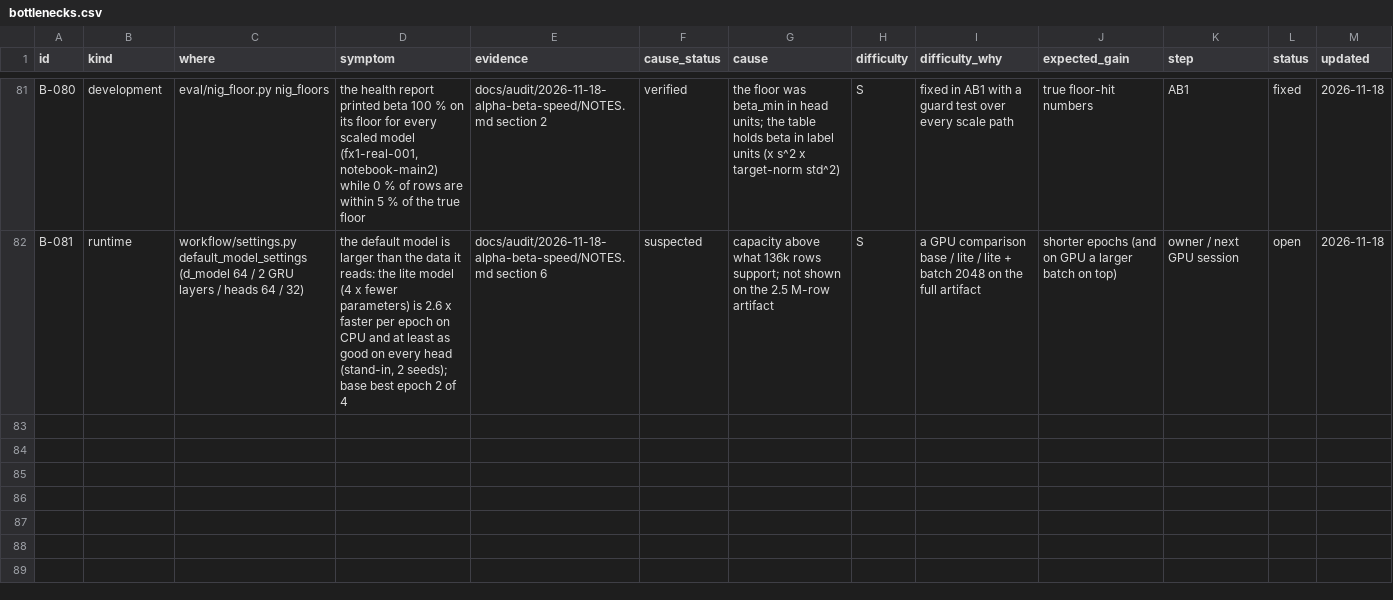
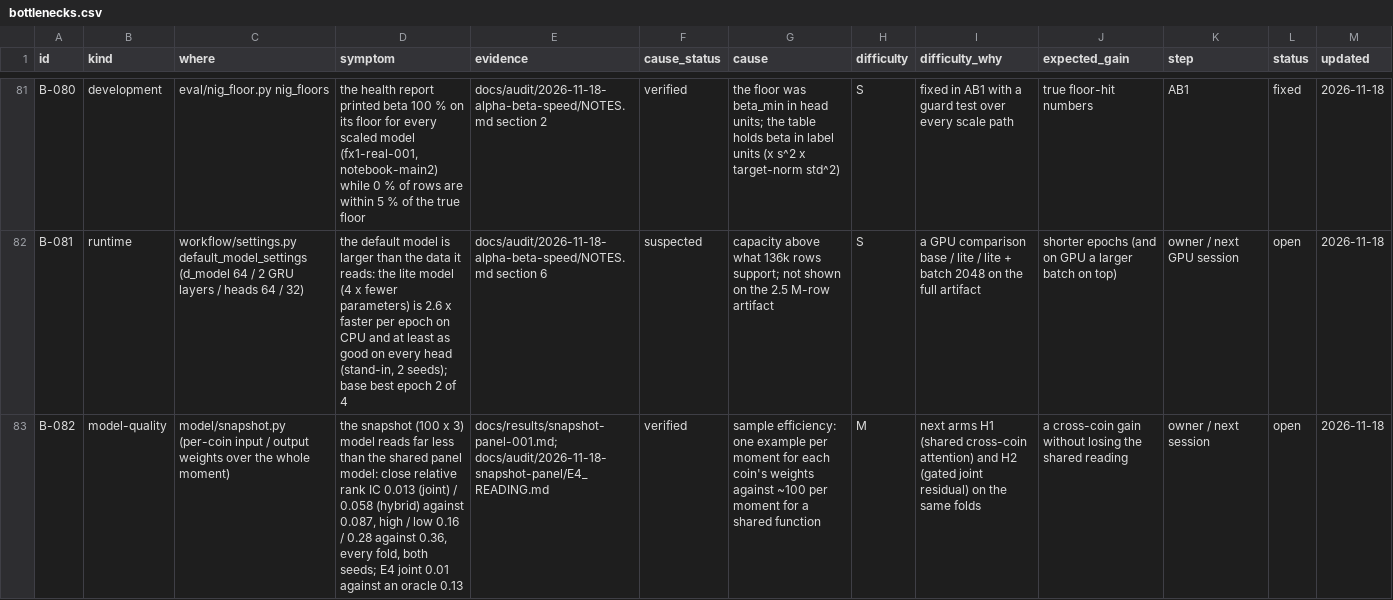
Before and after one commit to yuosef772424/nig-timenet-torch, a CSV file: docs/bottlenecks.csv, drawn as a sheet; only a part is shown, gaps mark what is left out; the diff names each change by its address in the sheet, - before the commit and + after, or states it on an @@ line.

```diff
--- a/docs/bottlenecks.csv
+++ b/docs/bottlenecks.csv
+row 83: B-082 | model-quality | model/snapshot.py (per-coin input / output weights over the whole moment) | the snapshot (100 x 3) model reads far less than the shared panel model: close relative rank IC 0.013 (joint) / 0.058 (hybrid) against 0.087, high / low 0.16 / 0.28 against 0.36, every fold, both seeds; E4 joint 0.01 against an oracle 0.13 | docs/results/snapshot-panel-001.md; docs/audit/2026-11-18-snapshot-panel/E4_READING.md | verified | sample efficiency: one example per moment for each coin's weights against ~100 per moment for a shared function | M | next arms H1 (shared cross-coin attention) and H2 (gated joint residual) on the same folds | a cross-coin gain without losing the shared reading | owner / next session | open | 2026-11-18
```
Also changed, not shown: 2 other files.
